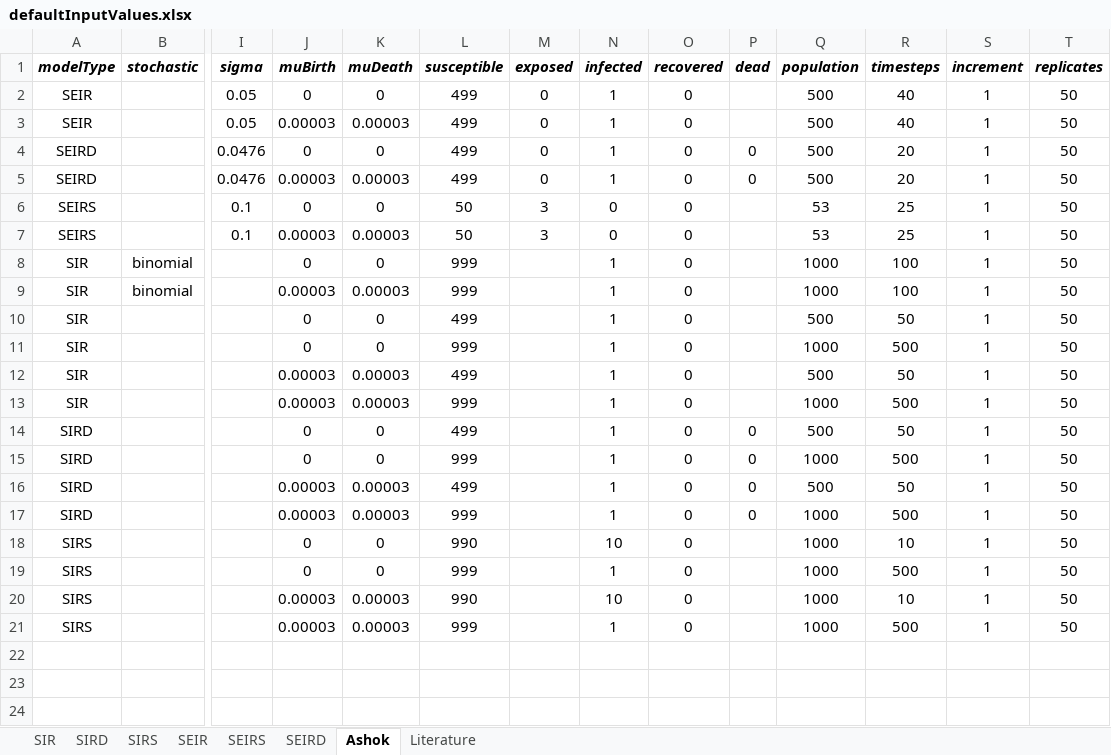
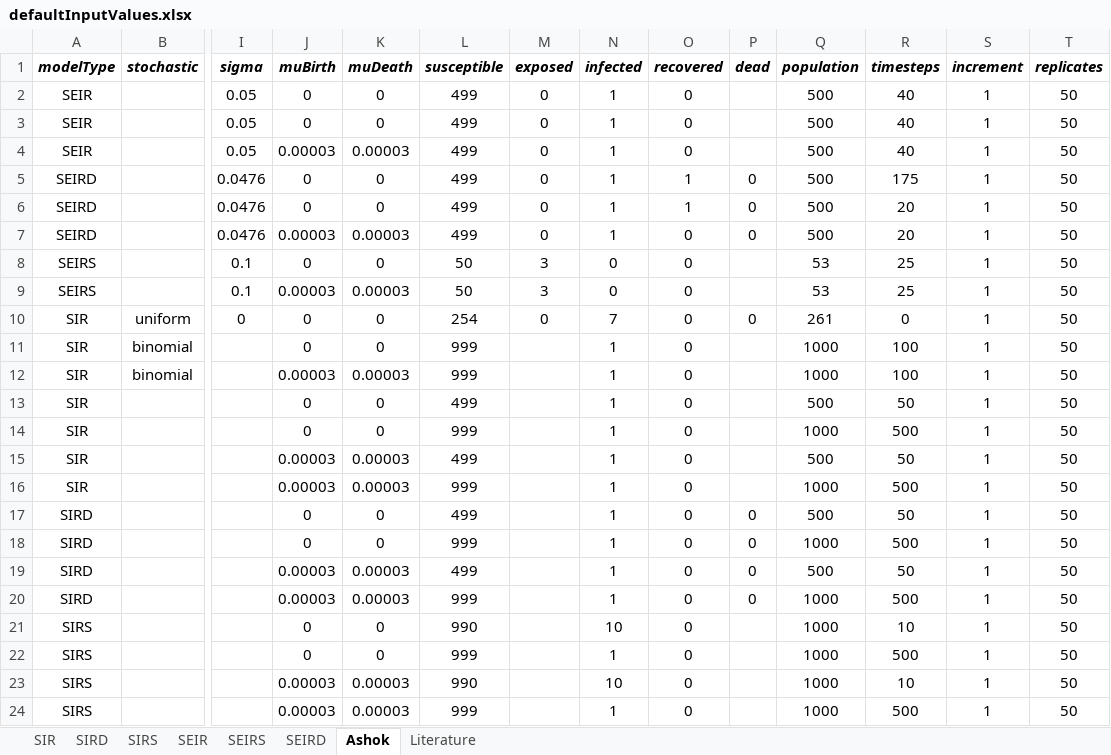
Before and after one commit to ashokkrish/episim, an Excel workbook: data/defaultInputValues.xlsx, sheet Ashok, drawn as a sheet; only a part is shown, gaps mark what is left out; values as stored, in another font and other column widths than the file's, no borders; addresses are those after the commit; rows hold the shown columns only; the diff names each change by its address in the sheet, - before the commit and + after, or states it on an @@ line.

Commit message:
Update XLSX and fix TRUE/FALSE missing in an if statement

```diff
--- a/data/defaultInputValues.xlsx (sheet Ashok)
+++ b/data/defaultInputValues.xlsx (sheet Ashok)
+row 2: SEIR |  | 0.05 | 0 | 0 | 499 | 0 | 1 | 0 |  | 500 | 40 | 1 | 50
+row 5: SEIRD |  | 0.0476 | 0 | 0 | 499 | 0 | 1 | 1 | 0 | 500 | 175 | 1 | 50
-O6 (recovered): 0
+O6 (recovered): 1
+row 10: SIR | uniform | 0 | 0 | 0 | 254 | 0 | 7 | 0 | 0 | 261 | 0 | 1 | 50
```
Also changed, not shown: 1 other file.
